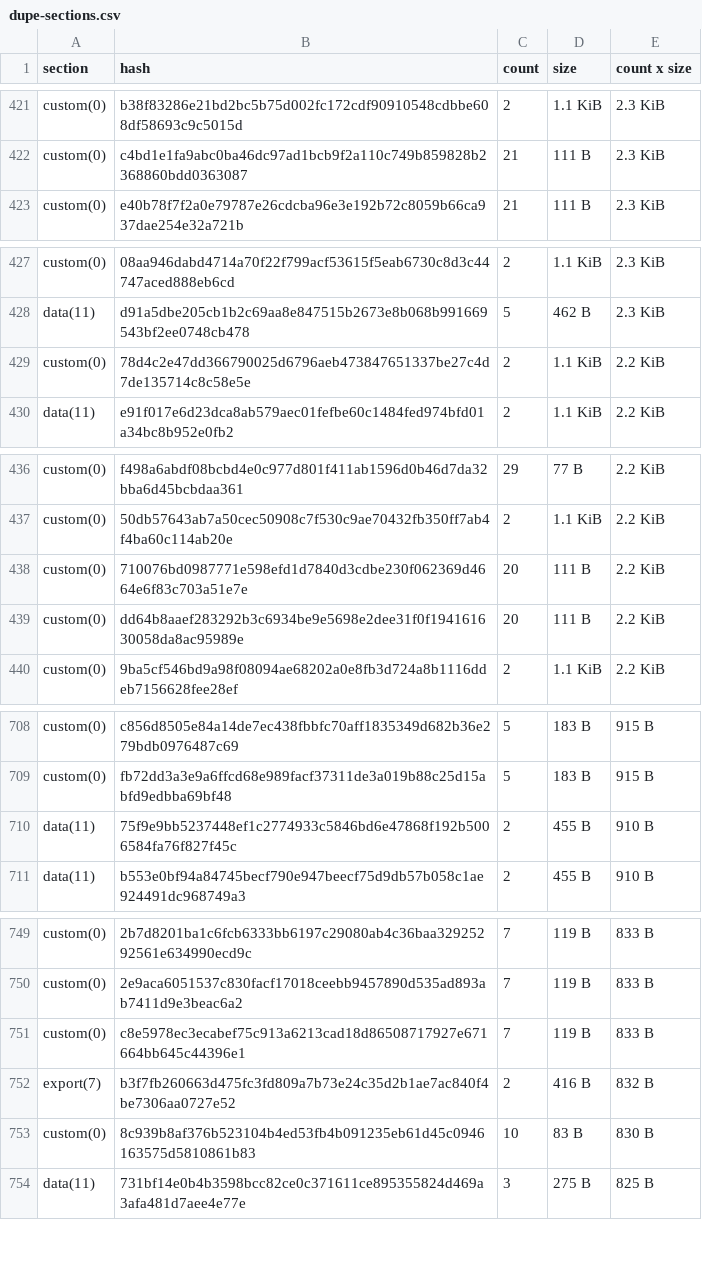
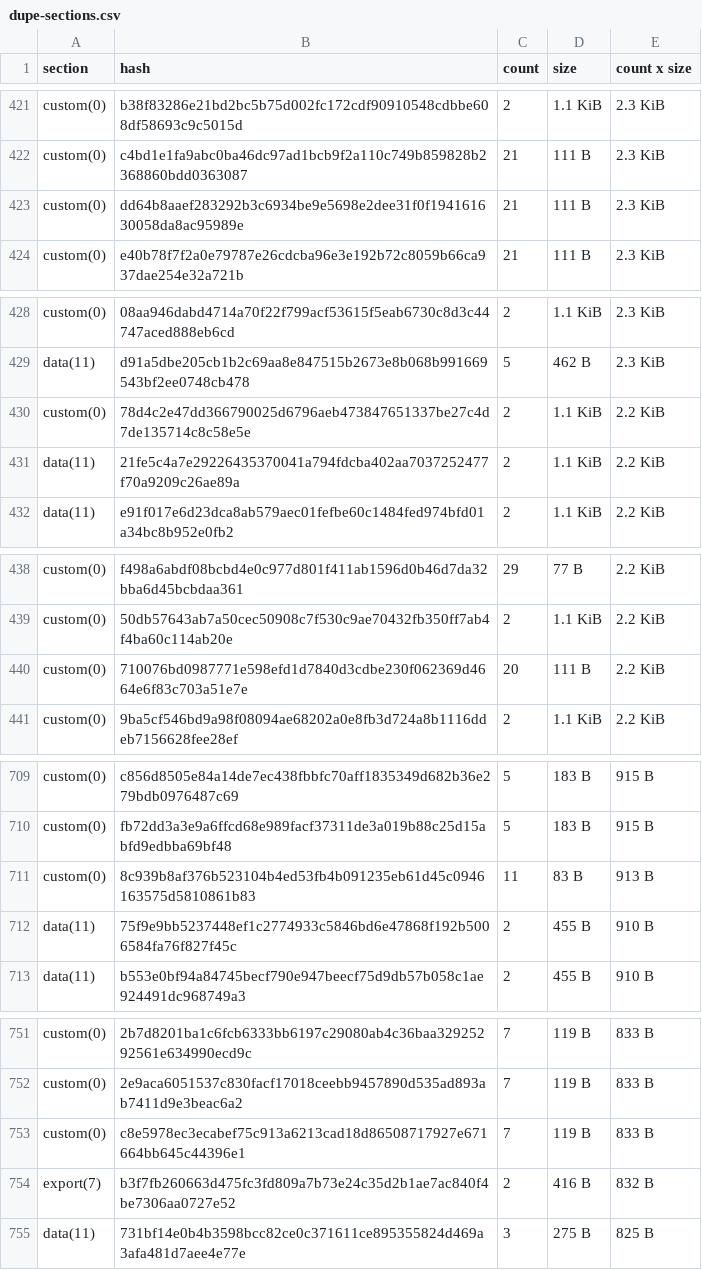
Before and after one commit to stellar-experimental/contract-wasms, a CSV file: analysis/dupe-sections.csv, drawn as a sheet; only a part is shown, gaps mark what is left out; the diff covers the shown part only.

```diff
--- a/analysis/dupe-sections.csv
+++ b/analysis/dupe-sections.csv
@@ -422,2 +422,3 @@ custom(0),b38f83286e21bd2bc5b75d002fc172cdf90910548cdbbe608df58693c9c5015d,2,1.1
 custom(0),c4bd1e1fa9abc0ba46dc97ad1bcb9f2a110c749b859828b2368860bdd0363087,21,111 B,2.3 KiB
+custom(0),dd64b8aaef283292b3c6934be9e5698e2dee31f0f194161630058da8ac95989e,21,111 B,2.3 KiB
 custom(0),e40b78f7f2a0e79787e26cdcba96e3e192b72c8059b66ca937dae254e32a721b,21,111 B,2.3 KiB
@@ -429,2 +430,3 @@ data(11),d91a5dbe205cb1b2c69aa8e847515b2673e8b068b991669543bf2ee0748cb478,5,462
 custom(0),78d4c2e47dd366790025d6796aeb473847651337be27c4d7de135714c8c58e5e,2,1.1 KiB,2.2 KiB
+data(11),21fe5c4a7e29226435370041a794fdcba402aa7037252477f70a9209c26ae89a,2,1.1 KiB,2.2 KiB
 data(11),e91f017e6d23dca8ab579aec01fefbe60c1484fed974bfd01a34bc8b952e0fb2,2,1.1 KiB,2.2 KiB
@@ -438,3 +440,2 @@ custom(0),50db57643ab7a50cec50908c7f530c9ae70432fb350ff7ab4f4ba60c114ab20e,2,1.1
 custom(0),710076bd0987771e598efd1d7840d3cdbe230f062369d4664e6f83c703a51e7e,20,111 B,2.2 KiB
-custom(0),dd64b8aaef283292b3c6934be9e5698e2dee31f0f194161630058da8ac95989e,20,111 B,2.2 KiB
 custom(0),9ba5cf546bd9a98f08094ae68202a0e8fb3d724a8b1116ddeb7156628fee28ef,2,1.1 KiB,2.2 KiB
@@ -709,2 +710,3 @@ custom(0),c856d8505e84a14de7ec438fbbfc70aff1835349d682b36e279bdb0976487c69,5,183
 custom(0),fb72dd3a3e9a6ffcd68e989facf37311de3a019b88c25d15abfd9edbba69bf48,5,183 B,915 B
+custom(0),8c939b8af376b523104b4ed53fb4b091235eb61d45c0946163575d5810861b83,11,83 B,913 B
 data(11),75f9e9bb5237448ef1c2774933c5846bd6e47868f192b5006584fa76f827f45c,2,455 B,910 B
@@ -752,3 +754,2 @@ custom(0),c8e5978ec3ecabef75c913a6213cad18d86508717927e671664bb645c44396e1,7,119
 export(7),b3f7fb260663d475fc3fd809a7b73e24c35d2b1ae7ac840f4be7306aa0727e52,2,416 B,832 B
-custom(0),8c939b8af376b523104b4ed53fb4b091235eb61d45c0946163575d5810861b83,10,83 B,830 B
 data(11),731bf14e0b4b3598bcc82ce0c371611ce895355824d469a3afa481d7aee4e77e,3,275 B,825 B
```
Also changed, not shown: 2 added rows, 1 removed row and 5 edited cells elsewhere in this file, analysis/dupe-code.csv, analysis/dupe-specs.csv, 13 other files.
